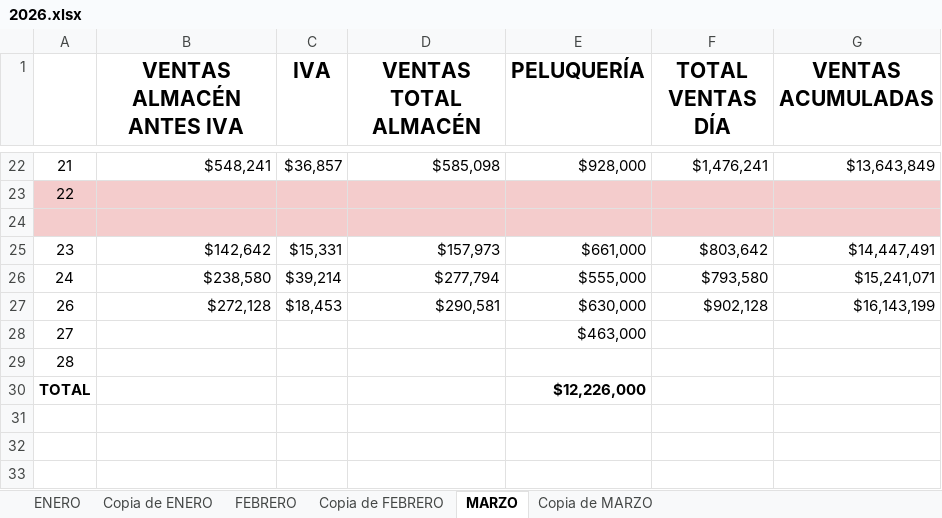
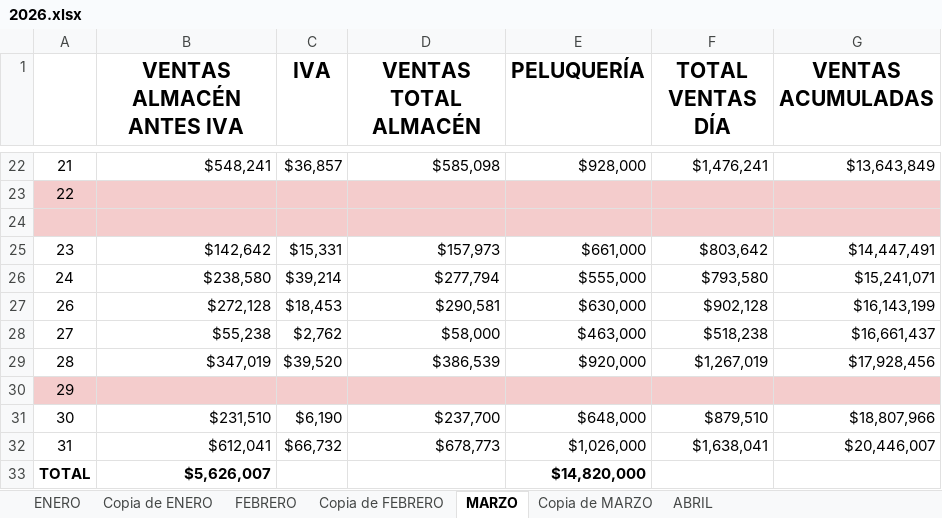
Before and after one commit to eltranseunteurbano/etl, an Excel workbook: data/sources/Ventas/2026.xlsx, sheet MARZO, drawn as a sheet; only a part is shown, gaps mark what is left out; values as stored, in another font and other column widths than the file's, no borders; charts and pictures not drawn; removed rows and columns are numbered as before the commit, all else as after; the diff names each change by its address in the sheet, - before the commit and + after, or states it on an @@ line.

```diff
--- a/data/sources/Ventas/2026.xlsx (sheet MARZO)
+++ b/data/sources/Ventas/2026.xlsx (sheet MARZO)
+sheet tab: ABRIL
-row 28: 27 |  |  |  | $463,000
+row 28: 27 | $55,238 | $2,762 | $58,000 | $463,000 | $518,238 | $16,661,437
+row 29: 28 | $347,019 | $39,520 | $386,539 | $920,000 | $1,267,019 | $17,928,456
@@ column A renumbered in row 30 @@
-A30:G30 fill: none
+A30:G30 fill: #F4CCCC
-row 30: TOTAL |  |  |  | $12,226,000
+row 31: 30 | $231,510 | $6,190 | $237,700 | $648,000 | $879,510 | $18,807,966
+row 32: 31 | $612,041 | $66,732 | $678,773 | $1,026,000 | $1,638,041 | $20,446,007
+row 33: TOTAL | $5,626,007 |  |  | $14,820,000
```
Also changed, not shown: sheet Copia de MARZO, sheet FEBRERO, charts or pictures, data/sources/Peluqueria/2026.xlsx, 17 other files.
